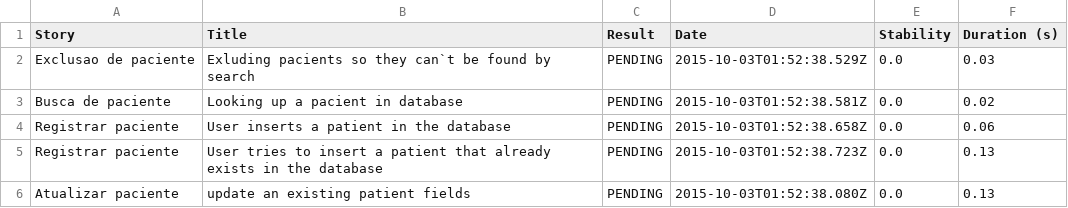
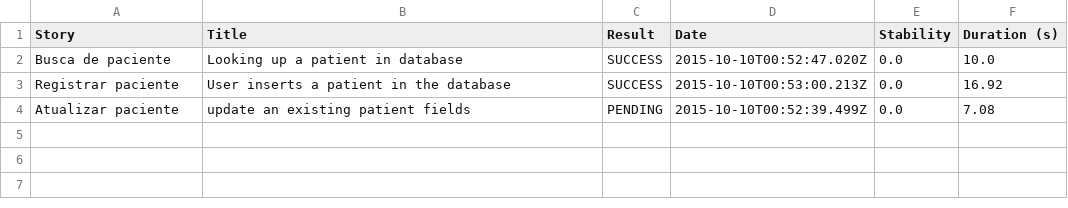
Before and after one commit to isabelacota/Grupo5_FastCare, a CSV file: target/site/thucydides/3d2871ef9911e9892794a9042e262e6b82ae98dff337dd2d2e4d80be2072e38e.csv, drawn as a sheet.

Commit message:
search

```diff
--- a/target/site/thucydides/3d2871ef9911e9892794a9042e262e6b82ae98dff337dd2d2e4d80be2072e38e.csv
+++ b/target/site/thucydides/3d2871ef9911e9892794a9042e262e6b82ae98dff337dd2d2e4d80be2072e38e.csv
@@ -1,6 +1,4 @@
 "Story","Title","Result","Date","Stability","Duration (s)"
-"Exclusao de paciente","Exluding pacients so they can`t be found by search","PENDING","2015-10-03T01:52:38.529Z","0.0","0.03"
-"Busca de paciente","Looking up a pacient in database","PENDING","2015-10-03T01:52:38.581Z","0.0","0.02"
-"Registrar paciente","User inserts a patient in the database","PENDING","2015-10-03T01:52:38.658Z","0.0","0.06"
-"Registrar paciente","User tries to insert a patient that already exists in the database","PENDING","2015-10-03T01:52:38.723Z","0.0","0.13"
-"Atualizar paciente","update an existing patient fields","PENDING","2015-10-03T01:52:38.080Z","0.0","0.13"
+"Busca de paciente","Looking up a patient in database","SUCCESS","2015-10-10T00:52:47.020Z","0.0","10.0"
+"Registrar paciente","User inserts a patient in the database","SUCCESS","2015-10-10T00:53:00.213Z","0.0","16.92"
+"Atualizar paciente","update an existing patient fields","PENDING","2015-10-10T00:52:39.499Z","0.0","7.08"
```
Also changed, not shown: target/site/thucydides/results.csv, 16 other files.
